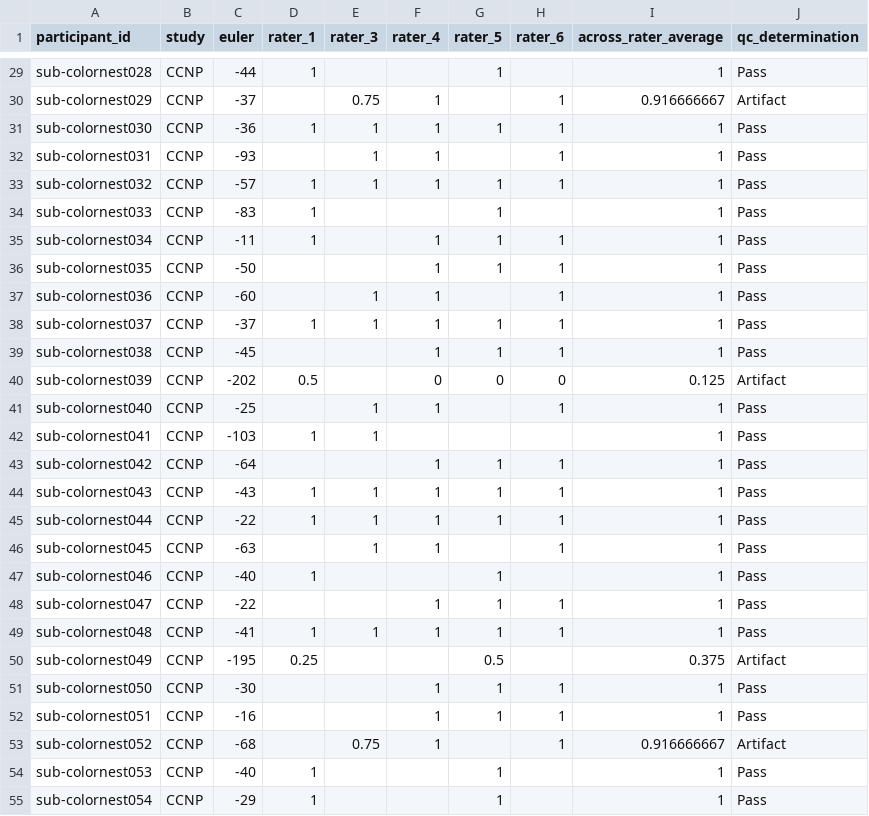
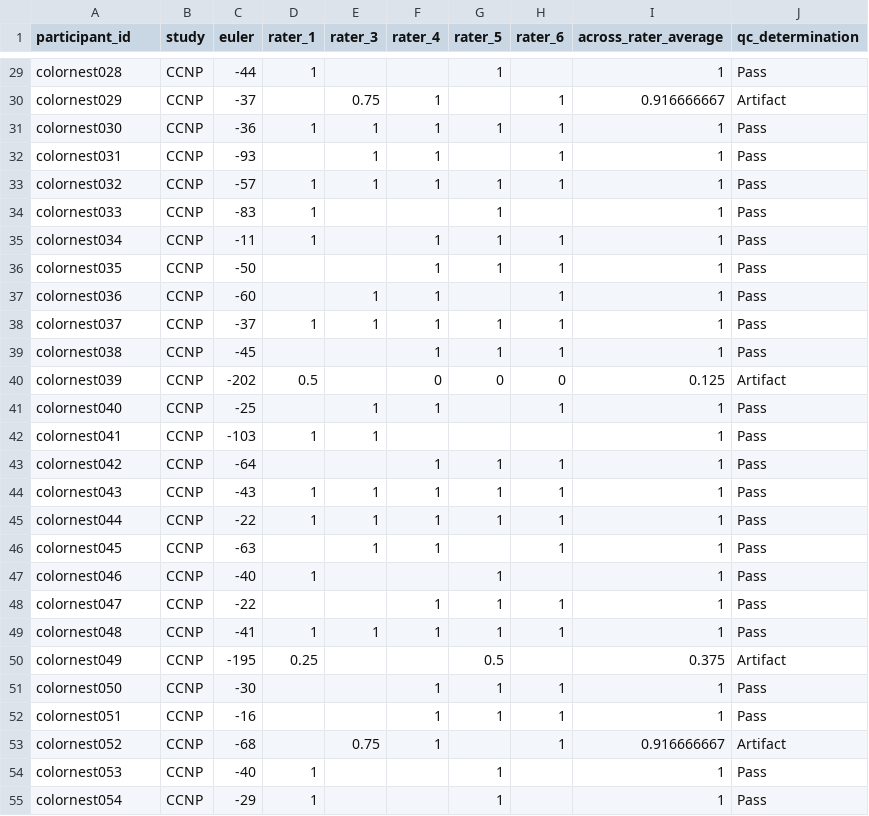
Before and after one commit to ReproBrainChart/CCNP_BIDS, a TSV file: study-CCNP_desc-T1_qc.tsv, drawn as a sheet; only a part is shown, gaps mark what is left out; the diff covers the shown part only; the diff names each change by its address in the sheet, - before the commit and + after, or states it on an @@ line.

```diff
--- a/study-CCNP_desc-T1_qc.tsv
+++ b/study-CCNP_desc-T1_qc.tsv
-A29 (participant_id): sub-colornest028
+A29 (participant_id): colornest028
-A30 (participant_id): sub-colornest029
+A30 (participant_id): colornest029
-A31 (participant_id): sub-colornest030
+A31 (participant_id): colornest030
-A32 (participant_id): sub-colornest031
+A32 (participant_id): colornest031
-A33 (participant_id): sub-colornest032
+A33 (participant_id): colornest032
-A34 (participant_id): sub-colornest033
+A34 (participant_id): colornest033
-A35 (participant_id): sub-colornest034
+A35 (participant_id): colornest034
-A36 (participant_id): sub-colornest035
+A36 (participant_id): colornest035
-A37 (participant_id): sub-colornest036
+A37 (participant_id): colornest036
-A38 (participant_id): sub-colornest037
+A38 (participant_id): colornest037
-A39 (participant_id): sub-colornest038
+A39 (participant_id): colornest038
-A40 (participant_id): sub-colornest039
+A40 (participant_id): colornest039
-A41 (participant_id): sub-colornest040
+A41 (participant_id): colornest040
-A42 (participant_id): sub-colornest041
+A42 (participant_id): colornest041
-A43 (participant_id): sub-colornest042
+A43 (participant_id): colornest042
-A44 (participant_id): sub-colornest043
+A44 (participant_id): colornest043
-A45 (participant_id): sub-colornest044
+A45 (participant_id): colornest044
-A46 (participant_id): sub-colornest045
+A46 (participant_id): colornest045
-A47 (participant_id): sub-colornest046
+A47 (participant_id): colornest046
-A48 (participant_id): sub-colornest047
+A48 (participant_id): colornest047
-A49 (participant_id): sub-colornest048
+A49 (participant_id): colornest048
-A50 (participant_id): sub-colornest049
+A50 (participant_id): colornest049
-A51 (participant_id): sub-colornest050
+A51 (participant_id): colornest050
-A52 (participant_id): sub-colornest051
+A52 (participant_id): colornest051
-A53 (participant_id): sub-colornest052
+A53 (participant_id): colornest052
-A54 (participant_id): sub-colornest053
+A54 (participant_id): colornest053
-A55 (participant_id): sub-colornest054
+A55 (participant_id): colornest054
```
Also changed, not shown: 168 edited cells elsewhere in this file, study-CCNP_desc-participants.tsv.
